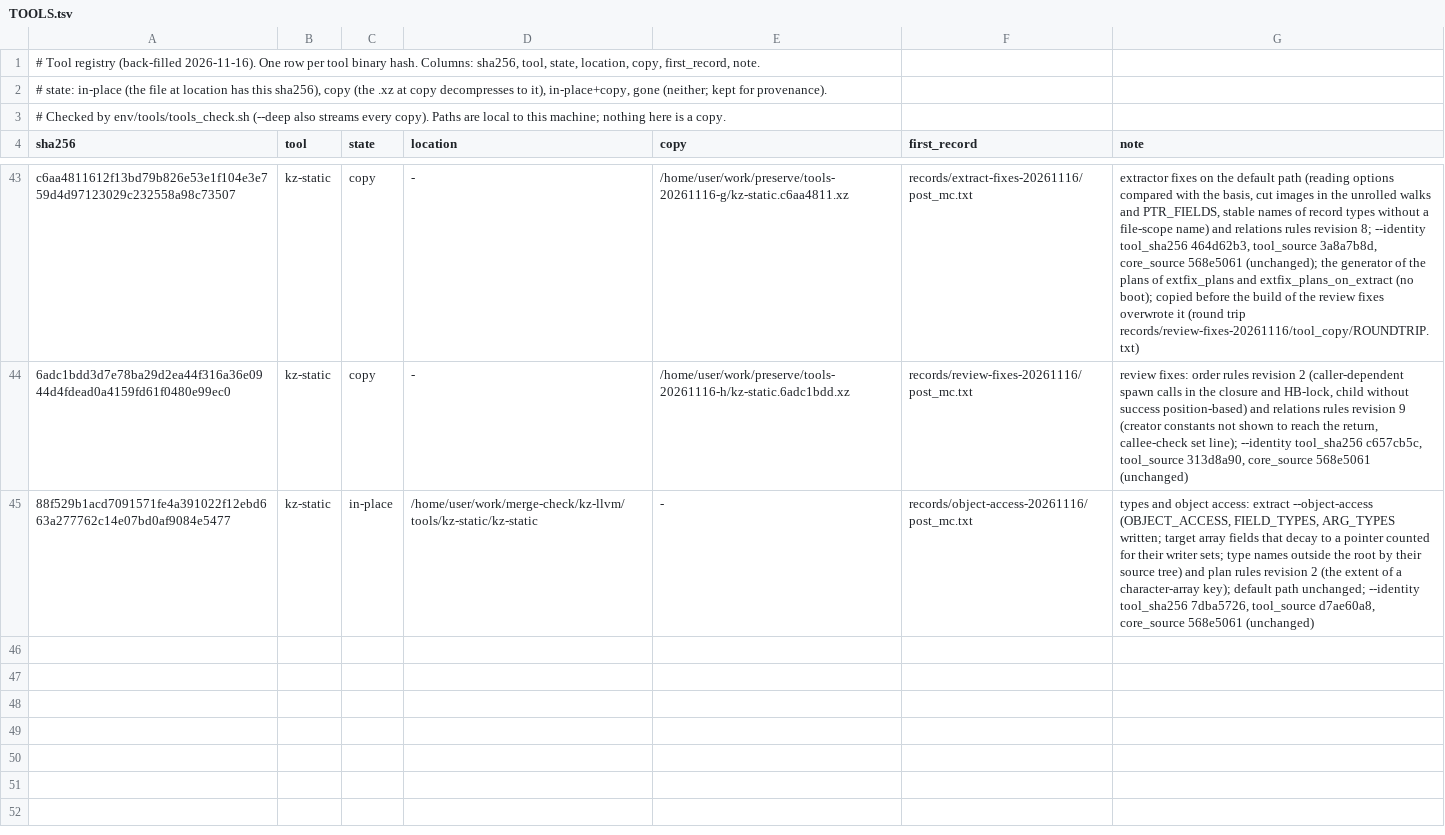
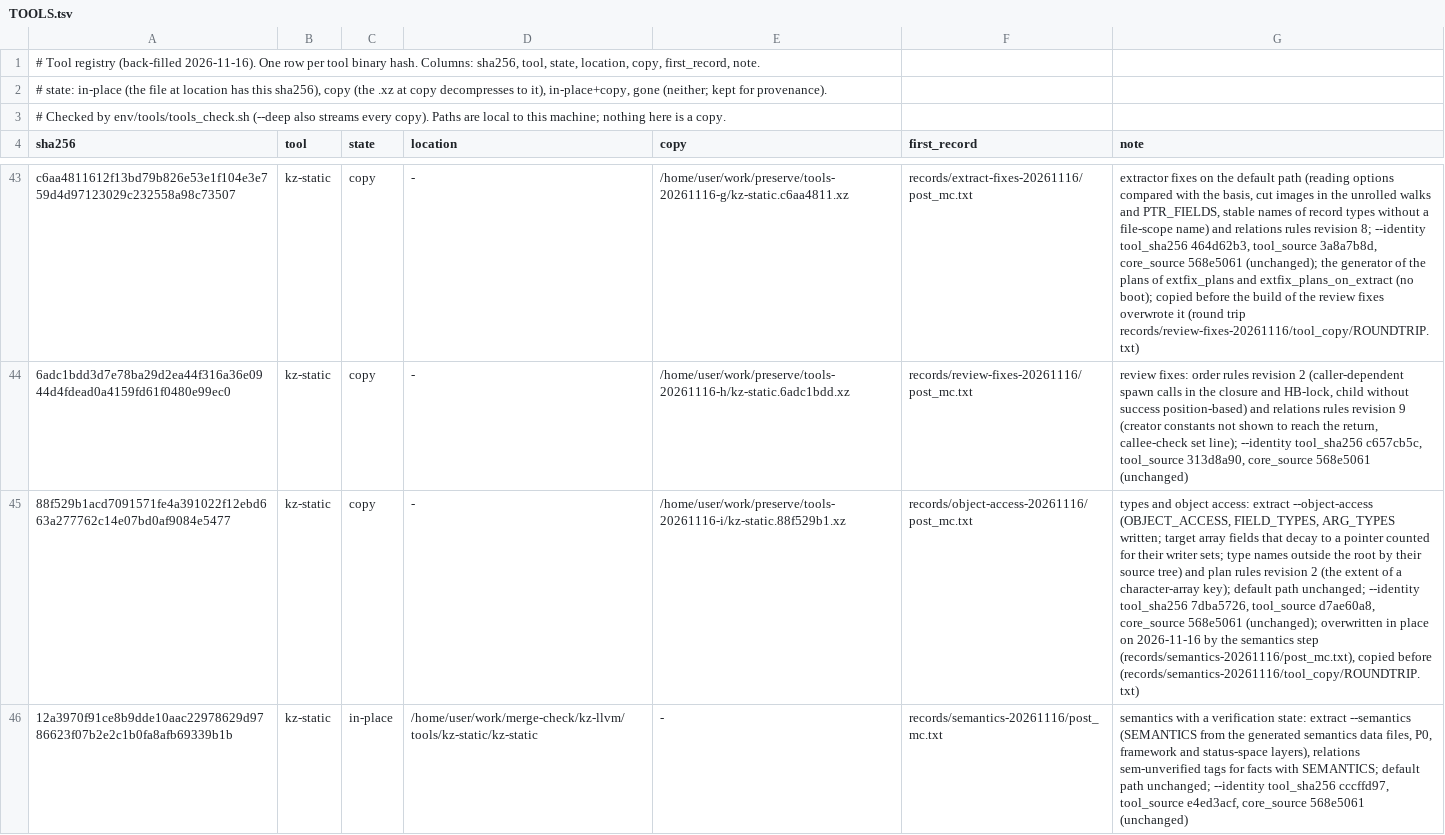
Before and after one commit to wookjaeya/Shape-Perf, a TSV file: research/cfs_procrace/records/TOOLS.tsv, drawn as a sheet; only a part is shown, gaps mark what is left out; the diff covers the shown part only; the diff names each change by its address in the sheet, - before the commit and + after, or states it on an @@ line.

```diff
--- a/research/cfs_procrace/records/TOOLS.tsv
+++ b/research/cfs_procrace/records/TOOLS.tsv
-C45 (state): in-place
+C45 (state): copy
-D45 (location): /home/user/work/merge-check/kz-llvm/tools/kz-static/kz-static
+D45 (location): -
-E45 (copy): -
+E45 (copy): /home/user/work/preserve/tools-20261116-i/kz-static.88f529b1.xz
-G45 (note): …core_source 568e5061 (unchanged)
+G45 (note): …core_source 568e5061 (unchanged); overwritten in place on 2026-11-16 by the semantics step (records/semantics-20261116/post_mc.txt), copied before (records/semantics-20261116/tool_copy/ROUNDTRIP.txt)
+row 46: 12a3970f91ce8b9dde10aac22978629d9786623f07b2e2c1b0fa8afb69339b1b | kz-static | in-place | /home/user/work/merge-check/kz-llvm/tools/kz-static/kz-static | - | records/semantics-20261116/post_mc.txt | semantics with a verification state: extract --semantics (SEMANTICS from the generated semantics data files, P0, framework and status-space layers), relations sem-unverified tags for facts with SEMANTICS; default path unchanged; --identity tool_sha256 cccffd97, tool_source e4ed3acf, core_source 568e5061 (unchanged)
```
Also changed, not shown: 1 added row and 4 edited cells elsewhere in this file, 25 other files.
